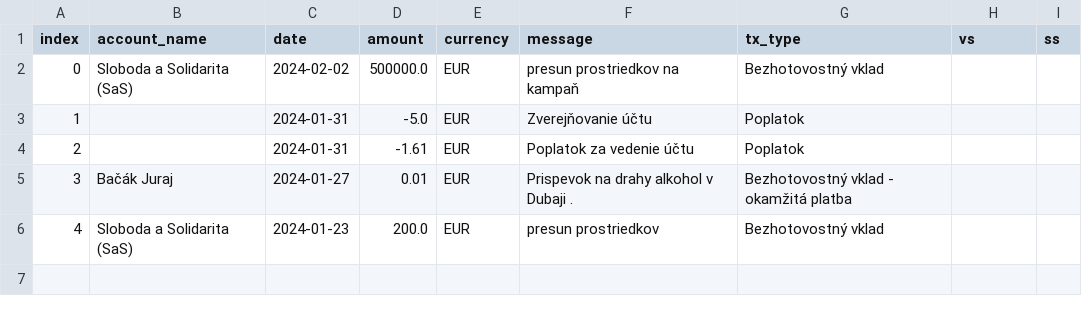
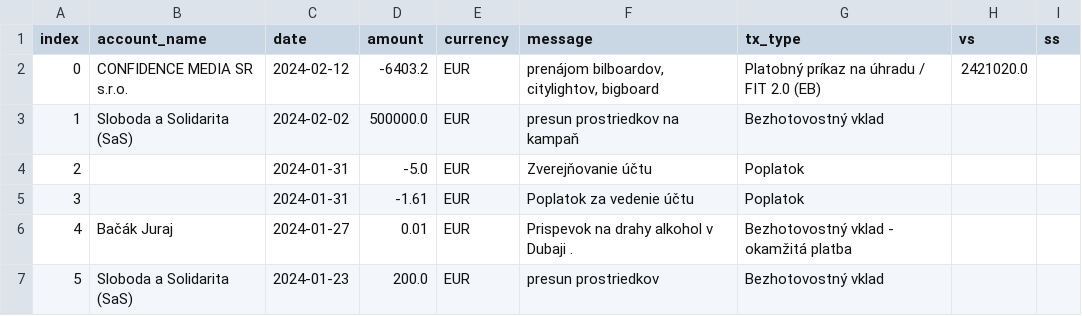
Before and after one commit to matusv/eu-elections-slovakia-2024, a CSV file: accounts/SaS 5212248959.csv, drawn as a sheet; addresses are those after the commit; the diff names each change by its address in the sheet, - before the commit and + after, or states it on an @@ line.

```diff
--- a/accounts/SaS 5212248959.csv
+++ b/accounts/SaS 5212248959.csv
+row 2: 0 | CONFIDENCE MEDIA SR s.r.o. | 2024-02-12 | -6403.2 | EUR | prenájom bilboardov, citylightov, bigboard | Platobný príkaz na úhradu / FIT 2.0 (EB) | 2421020.0
@@ column A (index) renumbered from row 3 down @@
```
Also changed, not shown: accounts/Progresívne Slovensko 2947164568.csv, aggregation_no_returns.csv, 1 other file.
